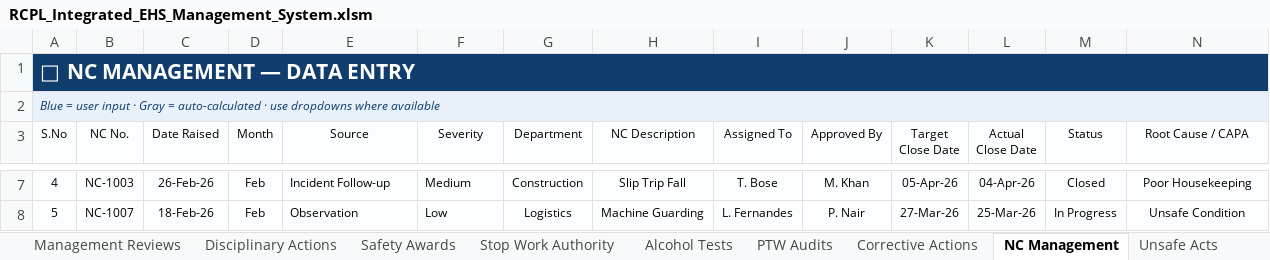
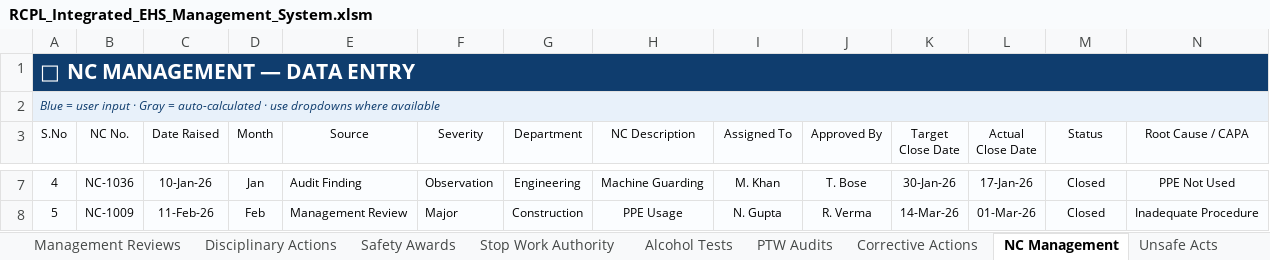
Before and after one commit to snlbk043-cell/hira, an Excel workbook: dashboard/RCPL_Integrated_EHS_Management_System.xlsm, sheet NC Management, drawn as a sheet; only a part is shown, gaps mark what is left out; values as stored, in another font and other column widths than the file's, no borders; table styles not drawn; the diff covers the shown part only; the diff names each change by its address in the sheet, - before the commit and + after, or states it on an @@ line.

```diff
--- a/dashboard/RCPL_Integrated_EHS_Management_System.xlsm (sheet NC Management)
+++ b/dashboard/RCPL_Integrated_EHS_Management_System.xlsm (sheet NC Management)
-B7 (NC No.): NC-1003
+B7 (NC No.): NC-1036
-C7 (Date Raised): 26-Feb-26
+C7 (Date Raised): 10-Jan-26
-D7 (Month): Feb
+D7 (Month): Jan
-E7 (Source): Incident Follow-up
+E7 (Source): Audit Finding
-F7 (Severity): Medium
+F7 (Severity): Observation
-G7 (Department): Construction
+G7 (Department): Engineering
-H7 (NC Description): Slip Trip Fall
+H7 (NC Description): Machine Guarding
-I7 (Assigned To): T. Bose
+I7 (Assigned To): M. Khan
-J7 (Approved By): M. Khan
+J7 (Approved By): T. Bose
-K7 (Target Close Date): 05-Apr-26
+K7 (Target Close Date): 30-Jan-26
-L7 (Actual Close Date): 04-Apr-26
+L7 (Actual Close Date): 17-Jan-26
-N7 (Root Cause / CAPA): Poor Housekeeping
+N7 (Root Cause / CAPA): PPE Not Used
-B8 (NC No.): NC-1007
+B8 (NC No.): NC-1009
-C8 (Date Raised): 18-Feb-26
+C8 (Date Raised): 11-Feb-26
-E8 (Source): Observation
+E8 (Source): Management Review
-F8 (Severity): Low
+F8 (Severity): Major
-G8 (Department): Logistics
+G8 (Department): Construction
-H8 (NC Description): Machine Guarding
+H8 (NC Description): PPE Usage
-I8 (Assigned To): L. Fernandes
+I8 (Assigned To): N. Gupta
-J8 (Approved By): P. Nair
+J8 (Approved By): R. Verma
-K8 (Target Close Date): 27-Mar-26
+K8 (Target Close Date): 14-Mar-26
-L8 (Actual Close Date): 25-Mar-26
+L8 (Actual Close Date): 01-Mar-26
-M8 (Status): In Progress
+M8 (Status): Closed
-N8 (Root Cause / CAPA): Unsafe Condition
+N8 (Root Cause / CAPA): Inadequate Procedure
```
Also changed, not shown: 499 edited cells elsewhere in this sheet, sheet Incident, sheet JSA Risk Assessment, sheet HSE Observations, sheet Stop Work Authority, sheet Unsafe Acts, sheet Disciplinary Actions, 41 more sheets, formulas that keep their value, charts or pictures, 3 other files.
